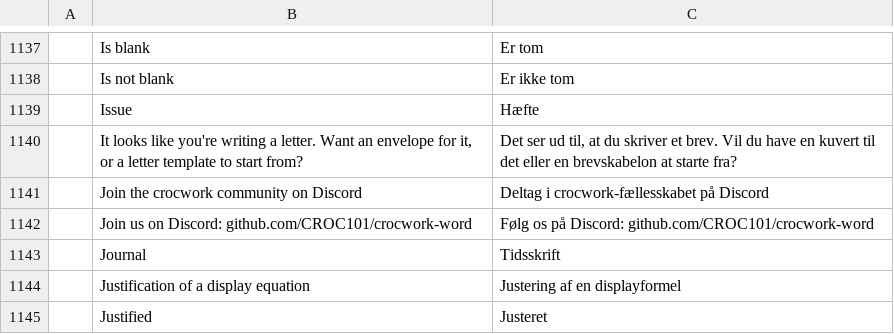
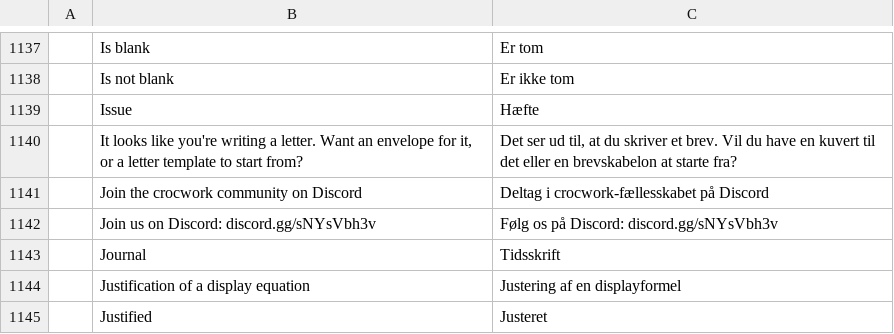
Before and after one commit to CROC101/crocwork-word, a TSV file: craft-i18n/locales/da/wordcraft.tsv, drawn as a sheet; only a part is shown, gaps mark what is left out.

```diff
--- a/craft-i18n/locales/da/wordcraft.tsv
+++ b/craft-i18n/locales/da/wordcraft.tsv
@@ -1141,3 +1141,3 @@
 	Join the crocwork community on Discord	Deltag i crocwork-fællesskabet på Discord
-	Join us on Discord: github.com/CROC101/crocwork-word	Følg os på Discord: github.com/CROC101/crocwork-word
+	Join us on Discord: discord.gg/sNYsVbh3v	Følg os på Discord: discord.gg/sNYsVbh3v
 	Journal	Tidsskrift
```
Also changed, not shown: craft-i18n/locales/ar/wordcraft.tsv, craft-i18n/locales/bg/wordcraft.tsv, 39 other files.
